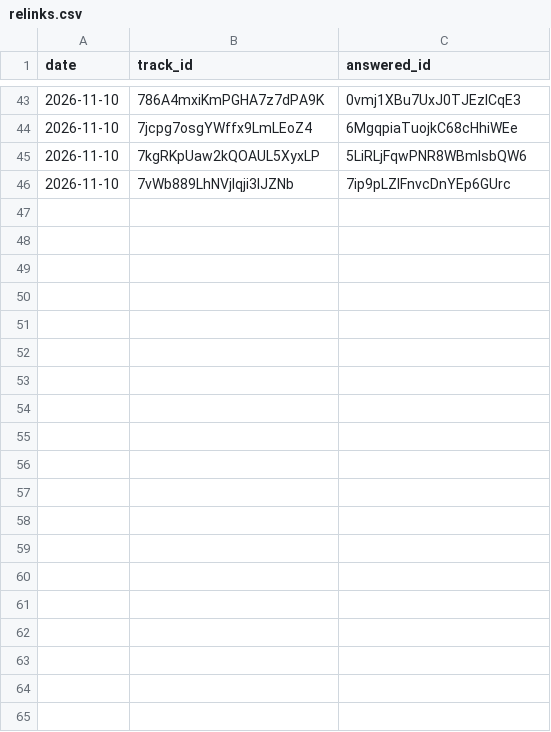
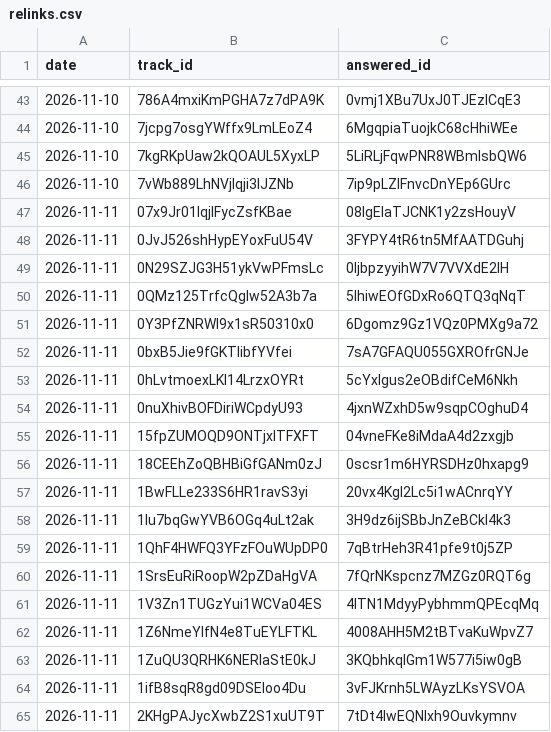
Before and after one commit to hosh9983/spotify-most-streamed-songs, a CSV file: data/relinks.csv, drawn as a sheet; only a part is shown, gaps mark what is left out; the diff covers the shown part only; the diff names each change by its address in the sheet, - before the commit and + after, or states it on an @@ line.

```diff
--- a/data/relinks.csv
+++ b/data/relinks.csv
+row 47: 2026-11-11 | 07x9Jr01lqjlFycZsfKBae | 08lgElaTJCNK1y2zsHouyV
+row 48: 2026-11-11 | 0JvJ526shHypEYoxFuU54V | 3FYPY4tR6tn5MfAATDGuhj
+row 49: 2026-11-11 | 0N29SZJG3H51ykVwPFmsLc | 0IjbpzyyihW7V7VVXdE2IH
+row 50: 2026-11-11 | 0QMz125TrfcQgIw52A3b7a | 5lhiwEOfGDxRo6QTQ3qNqT
+row 51: 2026-11-11 | 0Y3PfZNRWl9x1sR50310x0 | 6Dgomz9Gz1VQz0PMXg9a72
+row 52: 2026-11-11 | 0bxB5Jie9fGKTIibfYVfei | 7sA7GFAQU055GXROfrGNJe
+row 53: 2026-11-11 | 0hLvtmoexLKl14LrzxOYRt | 5cYxIgus2eOBdifCeM6Nkh
+row 54: 2026-11-11 | 0nuXhivBOFDiriWCpdyU93 | 4jxnWZxhD5w9sqpCOghuD4
+row 55: 2026-11-11 | 15fpZUMOQD9ONTjxITFXFT | 04vneFKe8iMdaA4d2zxgjb
+row 56: 2026-11-11 | 18CEEhZoQBHBiGfGANm0zJ | 0scsr1m6HYRSDHz0hxapg9
+row 57: 2026-11-11 | 1BwFLLe233S6HR1ravS3yi | 20vx4Kgl2Lc5i1wACnrqYY
+row 58: 2026-11-11 | 1Iu7bqGwYVB6OGq4uLt2ak | 3H9dz6ijSBbJnZeBCkl4k3
+row 59: 2026-11-11 | 1QhF4HWFQ3YFzFOuWUpDP0 | 7qBtrHeh3R41pfe9t0j5ZP
+row 60: 2026-11-11 | 1SrsEuRiRoopW2pZDaHgVA | 7fQrNKspcnz7MZGz0RQT6g
+row 61: 2026-11-11 | 1V3Zn1TUGzYui1WCVa04ES | 4lTN1MdyyPybhmmQPEcqMq
+row 62: 2026-11-11 | 1Z6NmeYIfN4e8TuEYLFTKL | 4008AHH5M2tBTvaKuWpvZ7
+row 63: 2026-11-11 | 1ZuQU3QRHK6NERlaStE0kJ | 3KQbhkqIGm1W577i5iw0gB
+row 64: 2026-11-11 | 1ifB8sqR8gd09DSEloo4Du | 3vFJKrnh5LWAyzLKsYSVOA
+row 65: 2026-11-11 | 2KHgPAJycXwbZ2S1xuUT9T | 7tDt4lwEQNlxh9Ouvkymnv
```
Also changed, not shown: 24 added rows elsewhere in this file, 4 other files.
